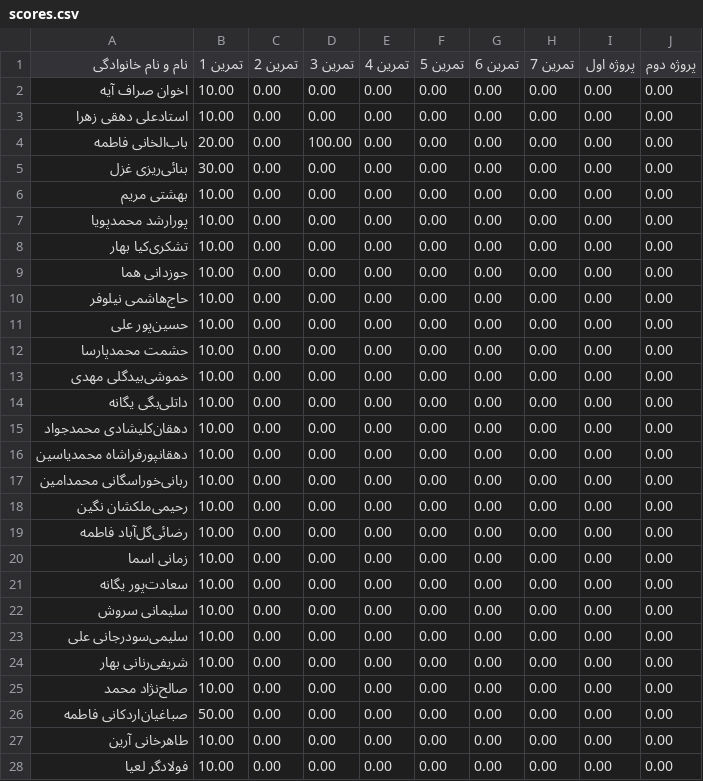
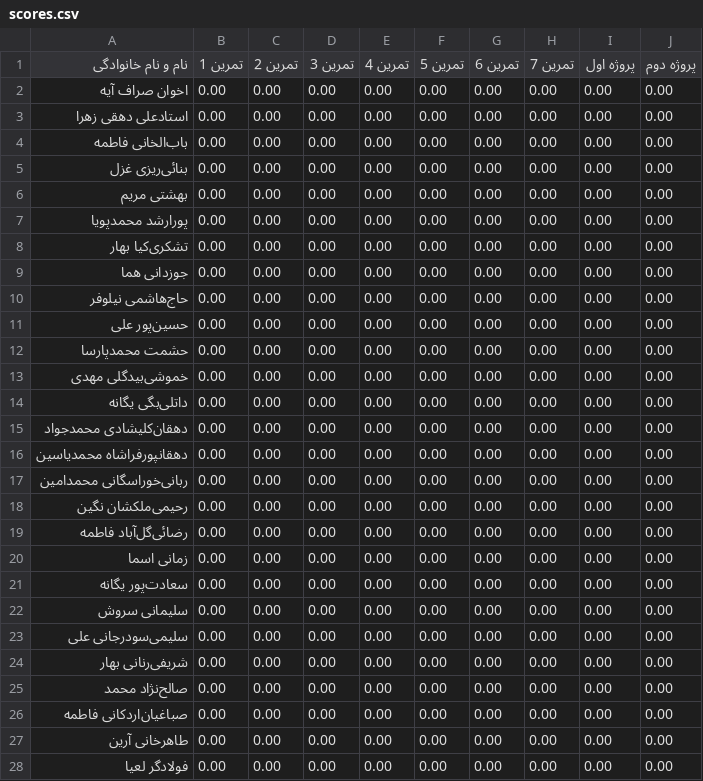
Before and after one commit to alizn7/DS-ScoreBoard, a CSV file: docs/scores.csv, drawn as a sheet; only a part is shown; the diff covers the shown part only.

Commit message:
Update scores.csv

```diff
--- a/docs/scores.csv
+++ b/docs/scores.csv
@@ -1,28 +1,28 @@
 نام و نام خانوادگی,تمرین 1,تمرین 2,تمرین 3,تمرین 4,تمرین 5,تمرین 6,تمرین 7,پروژه اول,پروژه دوم
-اخوان صراف آیه,10.00,0.00,0.00,0.00,0.00,0.00,0.00,0.00,0.00
-استادعلی دهقی زهرا,10.00,0.00,0.00,0.00,0.00,0.00,0.00,0.00,0.00
-باب‌الخانی فاطمه,20.00,0.00,100.00,0.00,0.00,0.00,0.00,0.00,0.00
-بنائی‌ریزی غزل,30.00,0.00,0.00,0.00,0.00,0.00,0.00,0.00,0.00
-بهشتی مریم,10.00,0.00,0.00,0.00,0.00,0.00,0.00,0.00,0.00
-پورارشد محمدپویا,10.00,0.00,0.00,0.00,0.00,0.00,0.00,0.00,0.00
-تشکری‌کیا بهار,10.00,0.00,0.00,0.00,0.00,0.00,0.00,0.00,0.00
-جوزدانی هما,10.00,0.00,0.00,0.00,0.00,0.00,0.00,0.00,0.00
-حاج‌هاشمی نیلوفر,10.00,0.00,0.00,0.00,0.00,0.00,0.00,0.00,0.00
-حسین‌پور علی,10.00,0.00,0.00,0.00,0.00,0.00,0.00,0.00,0.00
-حشمت محمدپارسا,10.00,0.00,0.00,0.00,0.00,0.00,0.00,0.00,0.00
-خموشی‌بیدگلی مهدی,10.00,0.00,0.00,0.00,0.00,0.00,0.00,0.00,0.00
-داتلی‌بگی یگانه,10.00,0.00,0.00,0.00,0.00,0.00,0.00,0.00,0.00
-دهقان‌کلیشادی محمدجواد,10.00,0.00,0.00,0.00,0.00,0.00,0.00,0.00,0.00
-دهقانپورفراشاه محمدیاسین,10.00,0.00,0.00,0.00,0.00,0.00,0.00,0.00,0.00
-ربانی‌خوراسگانی محمدامین,10.00,0.00,0.00,0.00,0.00,0.00,0.00,0.00,0.00
-رحیمی‌ملکشان نگین,10.00,0.00,0.00,0.00,0.00,0.00,0.00,0.00,0.00
-رضائی‌گل‌آباد فاطمه,10.00,0.00,0.00,0.00,0.00,0.00,0.00,0.00,0.00
-زمانی اسما,10.00,0.00,0.00,0.00,0.00,0.00,0.00,0.00,0.00
-سعادت‌پور یگانه,10.00,0.00,0.00,0.00,0.00,0.00,0.00,0.00,0.00
-سلیمانی سروش,10.00,0.00,0.00,0.00,0.00,0.00,0.00,0.00,0.00
-سلیمی‌سودرجانی علی,10.00,0.00,0.00,0.00,0.00,0.00,0.00,0.00,0.00
-شریفی‌رنانی بهار,10.00,0.00,0.00,0.00,0.00,0.00,0.00,0.00,0.00
-صالح‌نژاد محمد,10.00,0.00,0.00,0.00,0.00,0.00,0.00,0.00,0.00
-صباغیان‌اردکانی فاطمه,50.00,0.00,0.00,0.00,0.00,0.00,0.00,0.00,0.00
-طاهرخانی آرین,10.00,0.00,0.00,0.00,0.00,0.00,0.00,0.00,0.00
-فولادگر لعیا,10.00,0.00,0.00,0.00,0.00,0.00,0.00,0.00,0.00
+اخوان صراف آیه,0.00,0.00,0.00,0.00,0.00,0.00,0.00,0.00,0.00
+استادعلی دهقی زهرا,0.00,0.00,0.00,0.00,0.00,0.00,0.00,0.00,0.00
+باب‌الخانی فاطمه,0.00,0.00,0.00,0.00,0.00,0.00,0.00,0.00,0.00
+بنائی‌ریزی غزل,0.00,0.00,0.00,0.00,0.00,0.00,0.00,0.00,0.00
+بهشتی مریم,0.00,0.00,0.00,0.00,0.00,0.00,0.00,0.00,0.00
+پورارشد محمدپویا,0.00,0.00,0.00,0.00,0.00,0.00,0.00,0.00,0.00
+تشکری‌کیا بهار,0.00,0.00,0.00,0.00,0.00,0.00,0.00,0.00,0.00
+جوزدانی هما,0.00,0.00,0.00,0.00,0.00,0.00,0.00,0.00,0.00
+حاج‌هاشمی نیلوفر,0.00,0.00,0.00,0.00,0.00,0.00,0.00,0.00,0.00
+حسین‌پور علی,0.00,0.00,0.00,0.00,0.00,0.00,0.00,0.00,0.00
+حشمت محمدپارسا,0.00,0.00,0.00,0.00,0.00,0.00,0.00,0.00,0.00
+خموشی‌بیدگلی مهدی,0.00,0.00,0.00,0.00,0.00,0.00,0.00,0.00,0.00
+داتلی‌بگی یگانه,0.00,0.00,0.00,0.00,0.00,0.00,0.00,0.00,0.00
+دهقان‌کلیشادی محمدجواد,0.00,0.00,0.00,0.00,0.00,0.00,0.00,0.00,0.00
+دهقانپورفراشاه محمدیاسین,0.00,0.00,0.00,0.00,0.00,0.00,0.00,0.00,0.00
+ربانی‌خوراسگانی محمدامین,0.00,0.00,0.00,0.00,0.00,0.00,0.00,0.00,0.00
+رحیمی‌ملکشان نگین,0.00,0.00,0.00,0.00,0.00,0.00,0.00,0.00,0.00
+رضائی‌گل‌آباد فاطمه,0.00,0.00,0.00,0.00,0.00,0.00,0.00,0.00,0.00
+زمانی اسما,0.00,0.00,0.00,0.00,0.00,0.00,0.00,0.00,0.00
+سعادت‌پور یگانه,0.00,0.00,0.00,0.00,0.00,0.00,0.00,0.00,0.00
+سلیمانی سروش,0.00,0.00,0.00,0.00,0.00,0.00,0.00,0.00,0.00
+سلیمی‌سودرجانی علی,0.00,0.00,0.00,0.00,0.00,0.00,0.00,0.00,0.00
+شریفی‌رنانی بهار,0.00,0.00,0.00,0.00,0.00,0.00,0.00,0.00,0.00
+صالح‌نژاد محمد,0.00,0.00,0.00,0.00,0.00,0.00,0.00,0.00,0.00
+صباغیان‌اردکانی فاطمه,0.00,0.00,0.00,0.00,0.00,0.00,0.00,0.00,0.00
+طاهرخانی آرین,0.00,0.00,0.00,0.00,0.00,0.00,0.00,0.00,0.00
+فولادگر لعیا,0.00,0.00,0.00,0.00,0.00,0.00,0.00,0.00,0.00
```
Also changed, not shown: 8 edited cells elsewhere in this file.
